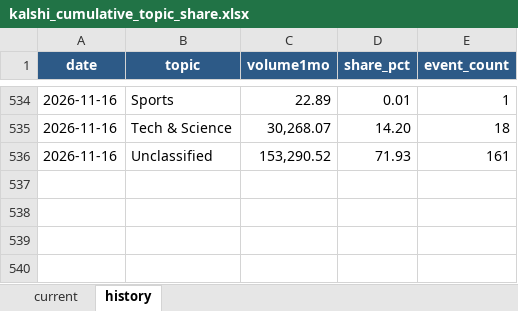
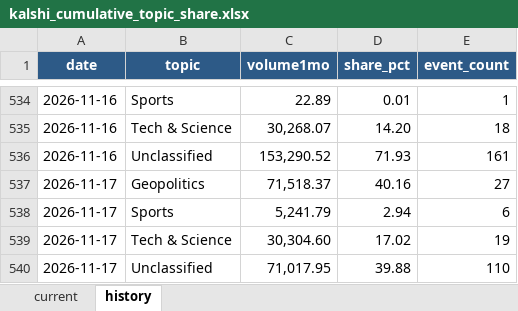
Before and after one commit to meiyaobuyao123-hash/testchatgpthybrid, an Excel workbook: docs/data/kalshi_cumulative_topic_share.xlsx, sheet history, drawn as a sheet; only a part is shown, gaps mark what is left out; values as stored, in another font and other column widths than the file's, no borders; the diff names each change by its address in the sheet, - before the commit and + after, or states it on an @@ line.

```diff
--- a/docs/data/kalshi_cumulative_topic_share.xlsx (sheet history)
+++ b/docs/data/kalshi_cumulative_topic_share.xlsx (sheet history)
+row 537: 2026-11-17 | Geopolitics | 71,518.37 | 40.16 | 27
+row 538: 2026-11-17 | Sports | 5,241.79 | 2.94 | 6
+row 539: 2026-11-17 | Tech & Science | 30,304.60 | 17.02 | 19
+row 540: 2026-11-17 | Unclassified | 71,017.95 | 39.88 | 110
```
Also changed, not shown: sheet current, docs/data/polymarket_30d_topic_share.xlsx, 8 other files.
